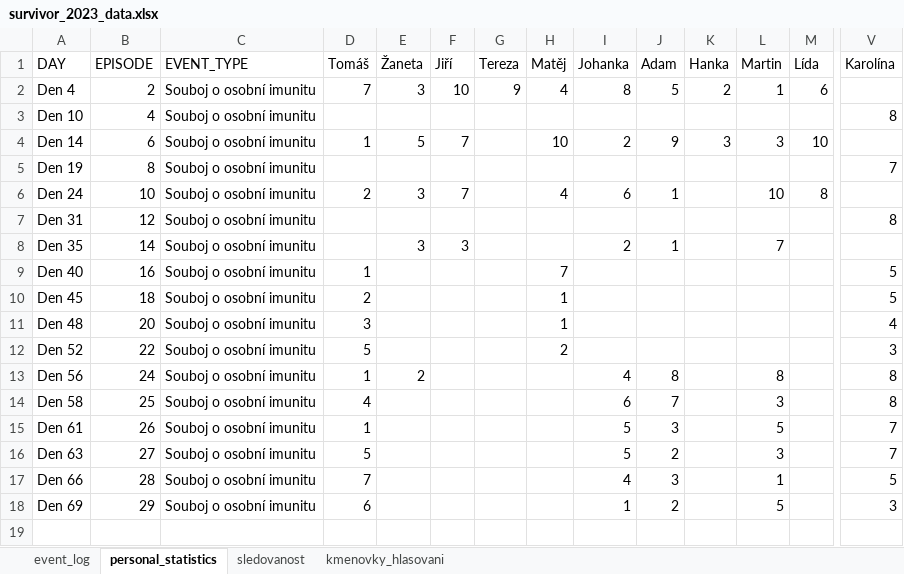
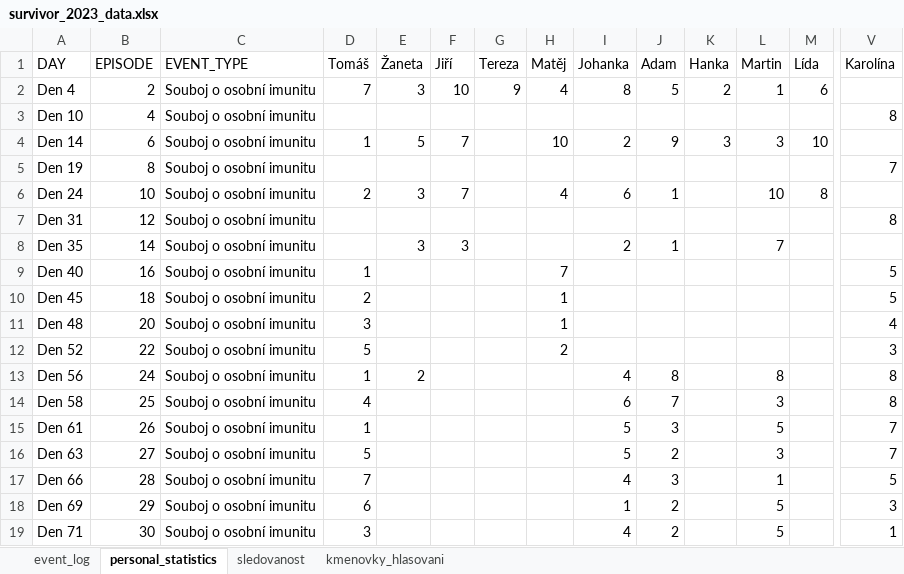
Before and after one commit to martin2097/personal_web, an Excel workbook: survivor_2023_data.xlsx, sheet personal_statistics, drawn as a sheet; only a part is shown, gaps mark what is left out; values as stored, in another font and other column widths than the file's, no borders; rows hold the shown columns only; the diff names each change by its address in the sheet, - before the commit and + after, or states it on an @@ line.

```diff
--- a/survivor_2023_data.xlsx (sheet personal_statistics)
+++ b/survivor_2023_data.xlsx (sheet personal_statistics)
+row 19: Den 71 | 30 | Souboj o osobní imunitu | 3 |  |  |  |  | 4 | 2 |  | 5 |  | 1
```
Also changed, not shown: sheet event_log, sheet kmenovky_hlasovani, sheet sledovanost, 1 other file.
